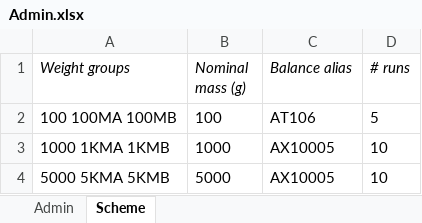
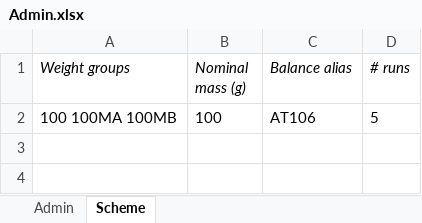
Before and after one commit to MSLNZ/Mass-Circular-Weighing, an Excel workbook: examples/Admin.xlsx, sheet Scheme, drawn as a sheet; values as stored, in another font and other column widths than the file's, no borders; the diff names each change by its address in the sheet, - before the commit and + after, or states it on an @@ line.

Commit message:
Removed initial loading of example admin.xlsx file on show_gui
and removed reference to default config file in the example admin.xlsx file

```diff
--- a/examples/Admin.xlsx (sheet Scheme)
+++ b/examples/Admin.xlsx (sheet Scheme)
-row 3: 1000 1KMA 1KMB | 1000 | AX10005 | 10
-row 4: 5000 5KMA 5KMB | 5000 | AX10005 | 10
```
Also changed, not shown: sheet Admin, 1 other file.
